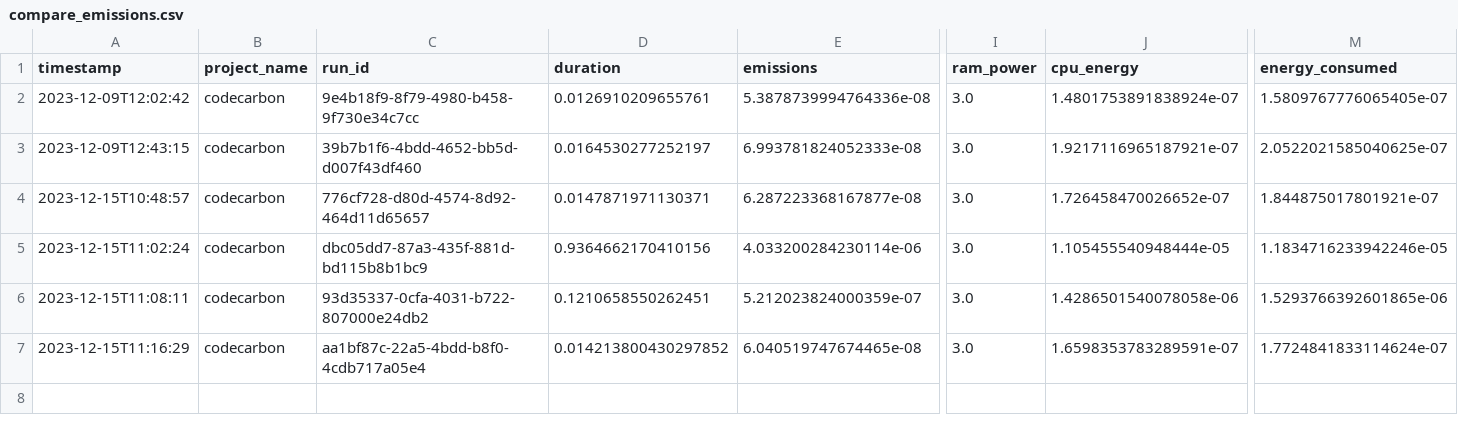
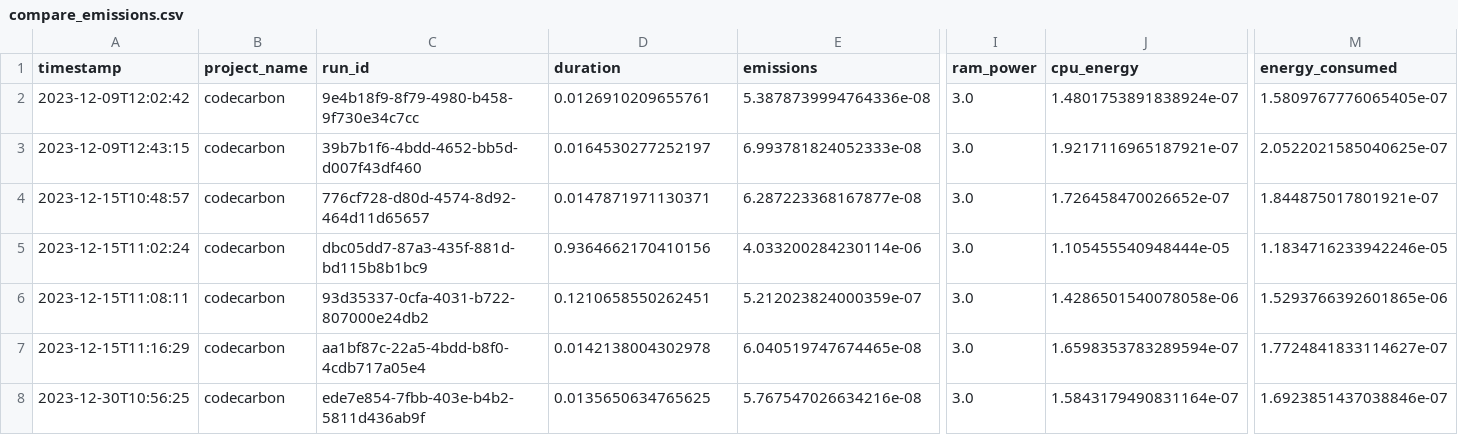
Before and after one commit to se4ai2324-uniba/GHIPrediction, a CSV file: reports/codecarbon/compare_emissions.csv, drawn as a sheet; only a part is shown, gaps mark what is left out; rows hold the shown columns only; the diff names each change by its address in the sheet, - before the commit and + after, or states it on an @@ line.

```diff
--- a/reports/codecarbon/compare_emissions.csv
+++ b/reports/codecarbon/compare_emissions.csv
-D7 (duration): 0.014213800430297852
+D7 (duration): 0.0142138004302978
-J7 (cpu_energy): 1.6598353783289591e-07
+J7 (cpu_energy): 1.6598353783289594e-07
-M7 (energy_consumed): 1.7724841833114624e-07
+M7 (energy_consumed): 1.7724841833114627e-07
+row 8: 2023-12-30T10:56:25 | codecarbon | ede7e854-7fbb-403e-b4b2-5811d436ab9f | 0.0135650634765625 | 5.767547026634216e-08 | 3.0 | 1.5843179490831164e-07 | 1.6923851437038846e-07
```
Also changed, not shown: reports/codecarbon/knr_emissions.csv, reports/codecarbon/linear_regressor_emissions.csv, 6 other files.
